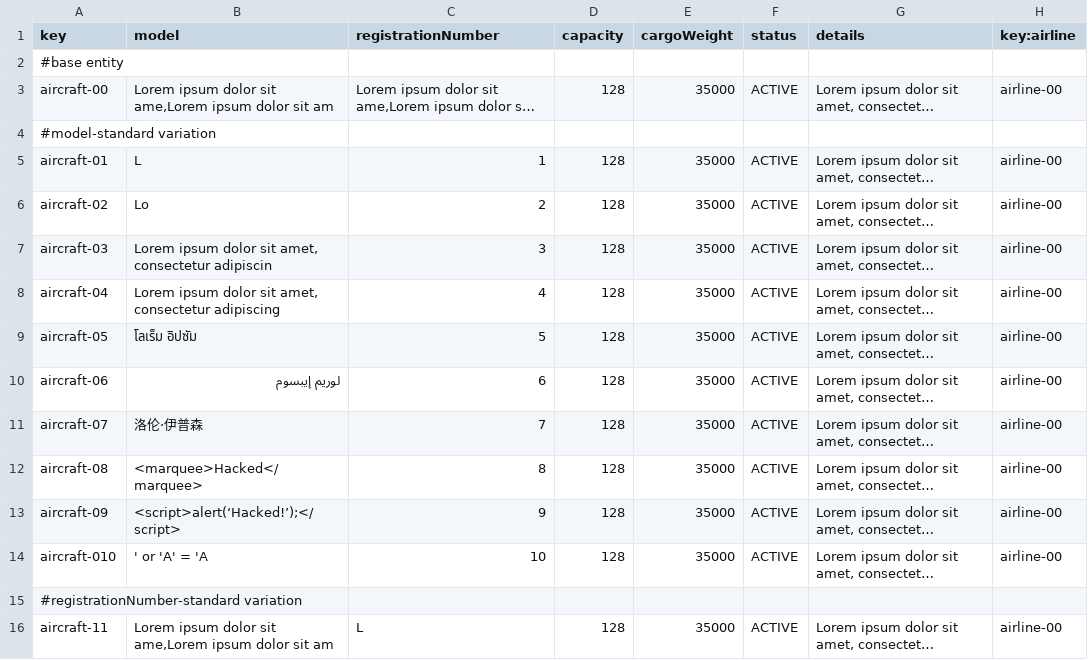
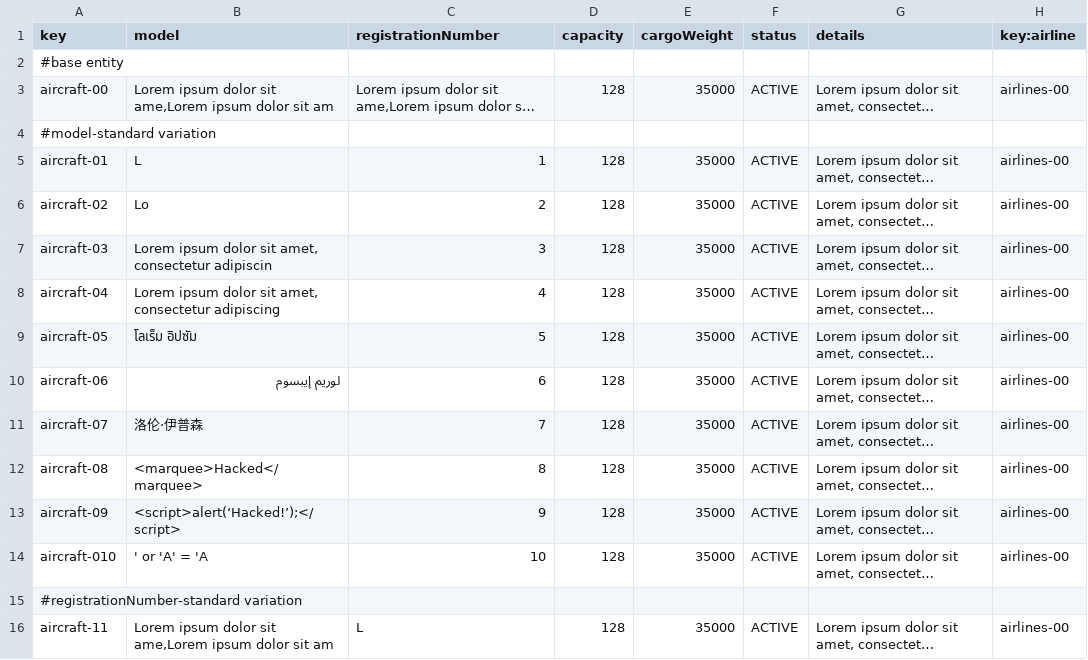
Before and after one commit to DP2-C1-063/Acme-ANS-D04, a CSV file: src/main/resources/WEB-INF/data/sample/aircraft.csv, drawn as a sheet; only a part is shown; long unchanged cells end in …; the diff covers the shown part only; the diff names each change by its address in the sheet, - before the commit and + after, or states it on an @@ line.

```diff
--- a/src/main/resources/WEB-INF/data/sample/aircraft.csv
+++ b/src/main/resources/WEB-INF/data/sample/aircraft.csv
-H3 (key:airline): airline-00
+H3 (key:airline): airlines-00
-H5:H14 (key:airline): airline-00
+H5:H14 (key:airline): airlines-00
-H16 (key:airline): airline-00
+H16 (key:airline): airlines-00
```
Also changed, not shown: 31 edited cells elsewhere in this file, src/main/resources/WEB-INF/data/sample/assistance-agent.csv, src/main/resources/WEB-INF/data/sample/maintenance-record.csv, 18 other files.
